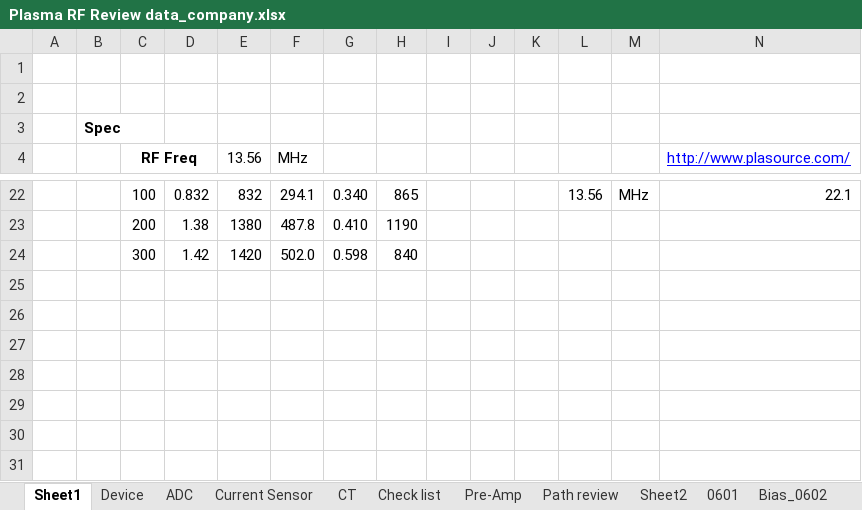
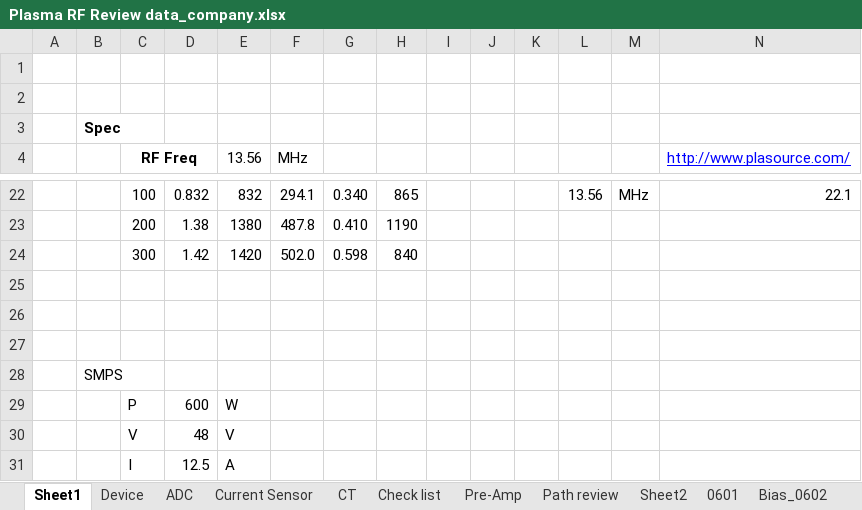
Before and after one commit to ArvidJoung/Plasma_RF_Generator, an Excel workbook: Plasma RF Review data_company.xlsx, sheet Sheet1, drawn as a sheet; only a part is shown, gaps mark what is left out; values as stored, in another font and other column widths than the file's, no borders; rows hold the shown columns only; the diff names each change by its address in the sheet, - before the commit and + after, or states it on an @@ line.

```diff
--- a/Plasma RF Review data_company.xlsx (sheet Sheet1)
+++ b/Plasma RF Review data_company.xlsx (sheet Sheet1)
+row 25: (empty)
+row 26: (empty)
+row 27: (empty)
+row 28:  | SMPS
+row 29:  |  | P | 600 | W
+row 30:  |  | V | 48 | V
+row 31:  |  | I | 12.5 | A
```
Also changed, not shown: charts or pictures, Plasma Project schedule V1.0_20191015.xlsx, 50 other files.
